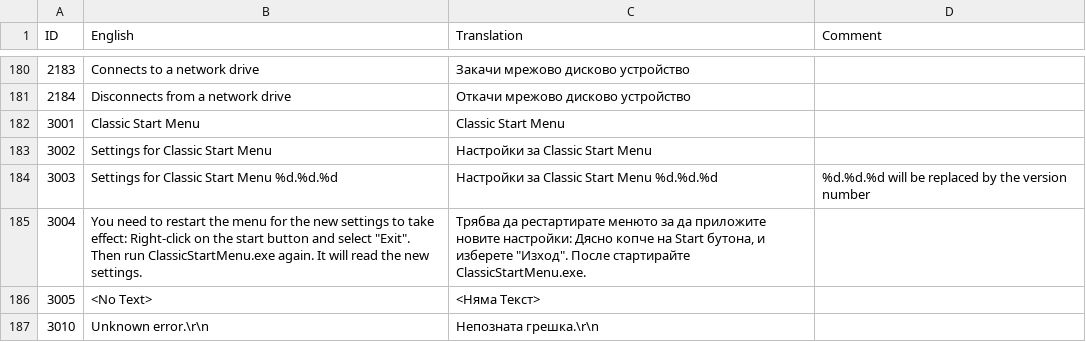
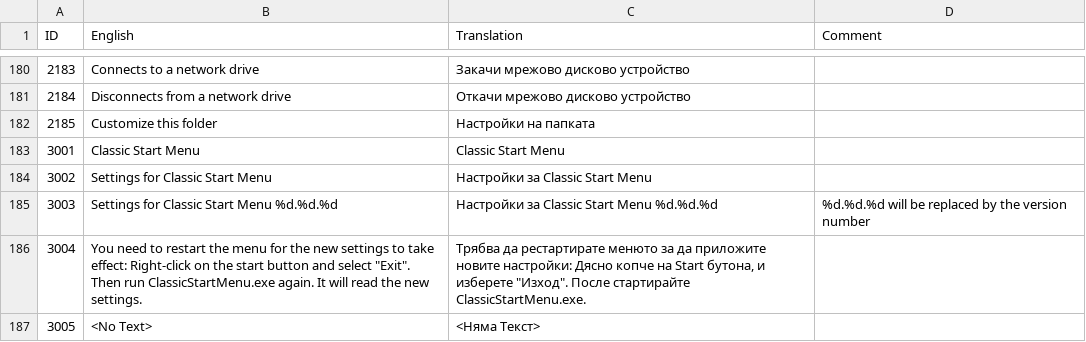
Before and after one commit to Crawping/classicshell, a CSV file: src/bg-BG.csv, drawn as a sheet; only a part is shown, gaps mark what is left out; the shorter side is filled out with more unchanged rows; the diff names each change by its address in the sheet, - before the commit and + after, or states it on an @@ line.

```diff
--- a/src/bg-BG.csv
+++ b/src/bg-BG.csv
+row 182: 2185 | Customize this folder | Настройки на папката
```
Also changed, not shown: 2 other files.
